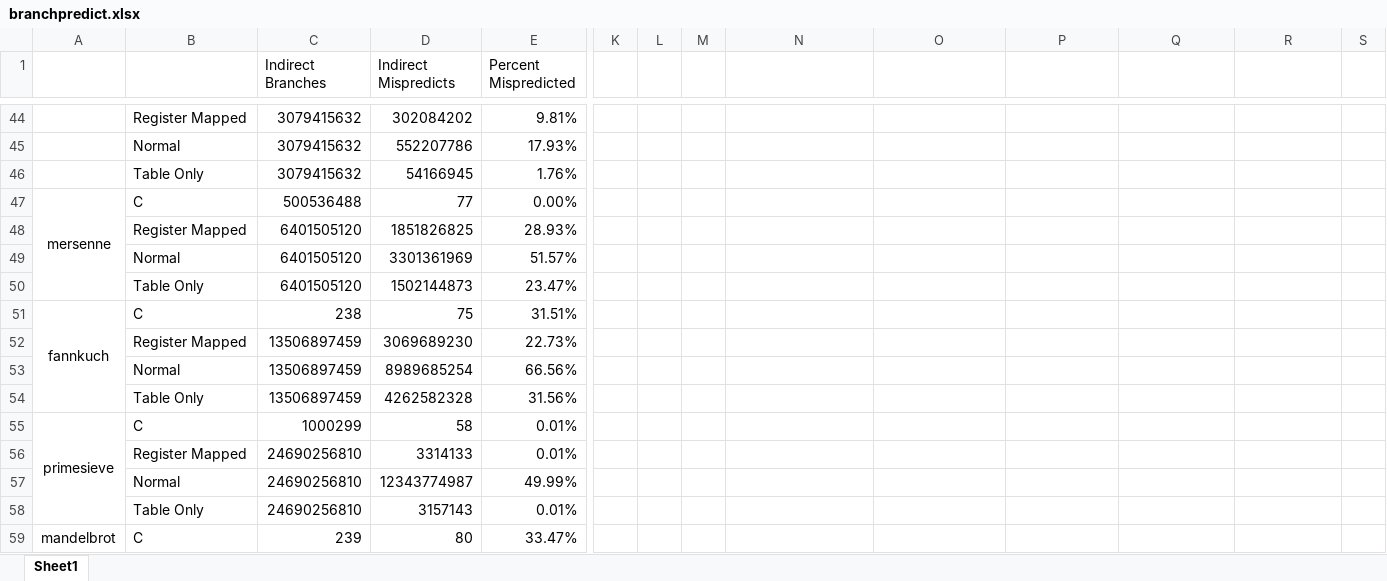
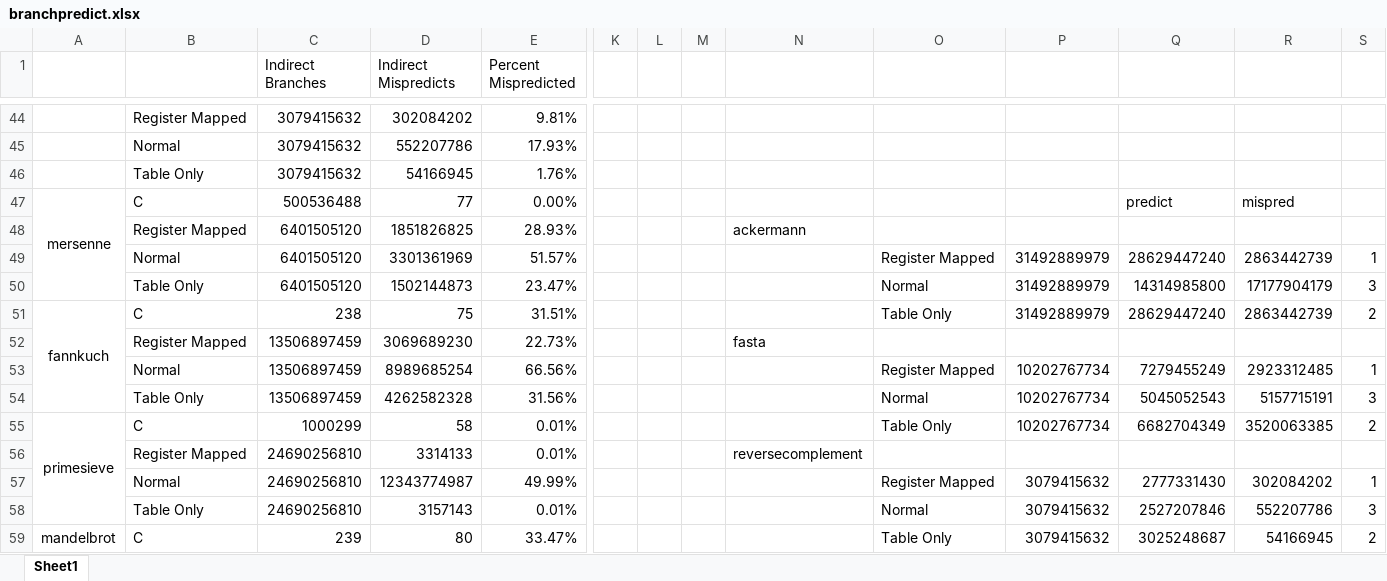
Before and after one commit to mattsains/treatise, an Excel workbook: results/branchpredict.xlsx, sheet Sheet1, drawn as a sheet; only a part is shown, gaps mark what is left out; values as stored, in another font and other column widths than the file's, no borders; removed rows and columns are numbered as before the commit, all else as after; rows hold the shown columns only; the diff covers the shown part only; the diff names each change by its address in the sheet, - before the commit and + after, or states it on an @@ line.

Commit message:
Added some stats to branch prediction results

```diff
--- a/results/branchpredict.xlsx (sheet Sheet1)
+++ b/results/branchpredict.xlsx (sheet Sheet1)
-Q47: (empty)
+Q47: predict
-R47: (empty)
+R47: mispred
-N48: (empty)
+N48: ackermann
-row 49:  | Normal | 6401505120 | 3301361969 | 51.57%
-row 50:  | Table Only | 6401505120 | 1502144873 | 23.47%
+row 49:  | Normal | 6401505120 | 3301361969 | 51.57% |  |  |  |  | Register Mapped | 31492889979 | 28629447240 | 2863442739 | 1
+row 50:  | Table Only | 6401505120 | 1502144873 | 23.47% |  |  |  |  | Normal | 31492889979 | 14314985800 | 17177904179 | 3
-O51: (empty)
+O51: Table Only
-P51: (empty)
+P51: 31492889979
-Q51: (empty)
+Q51: 28629447240
-R51: (empty)
+R51: 2863442739
-S51: (empty)
+S51: 2
-N52: (empty)
+N52: fasta
-row 53:  | Normal | 13506897459 | 8989685254 | 66.56%
-row 54:  | Table Only | 13506897459 | 4262582328 | 31.56%
+row 53:  | Normal | 13506897459 | 8989685254 | 66.56% |  |  |  |  | Register Mapped | 10202767734 | 7279455249 | 2923312485 | 1
+row 54:  | Table Only | 13506897459 | 4262582328 | 31.56% |  |  |  |  | Normal | 10202767734 | 5045052543 | 5157715191 | 3
-O55: (empty)
+O55: Table Only
-P55: (empty)
+P55: 10202767734
-Q55: (empty)
+Q55: 6682704349
-R55: (empty)
+R55: 3520063385
-S55: (empty)
+S55: 2
-N56: (empty)
+N56: reversecomplement
-row 57:  | Normal | 24690256810 | 12343774987 | 49.99%
-row 58:  | Table Only | 24690256810 | 3157143 | 0.01%
+row 57:  | Normal | 24690256810 | 12343774987 | 49.99% |  |  |  |  | Register Mapped | 3079415632 | 2777331430 | 302084202 | 1
+row 58:  | Table Only | 24690256810 | 3157143 | 0.01% |  |  |  |  | Normal | 3079415632 | 2527207846 | 552207786 | 3
-O59: (empty)
+O59: Table Only
-P59: (empty)
+P59: 3079415632
-Q59: (empty)
+Q59: 3025248687
-R59: (empty)
+R59: 54166945
-S59: (empty)
+S59: 2
```
Also changed, not shown: 15 added rows, 2 removed rows, 4 edited cells and cell formats elsewhere in this sheet.
